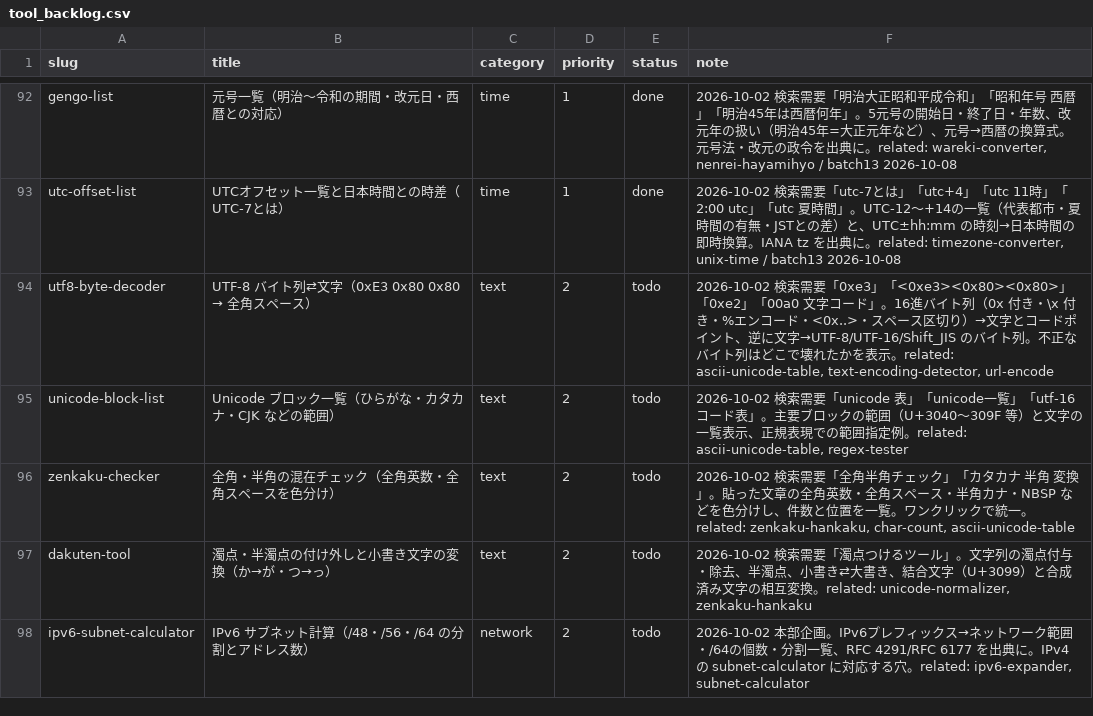
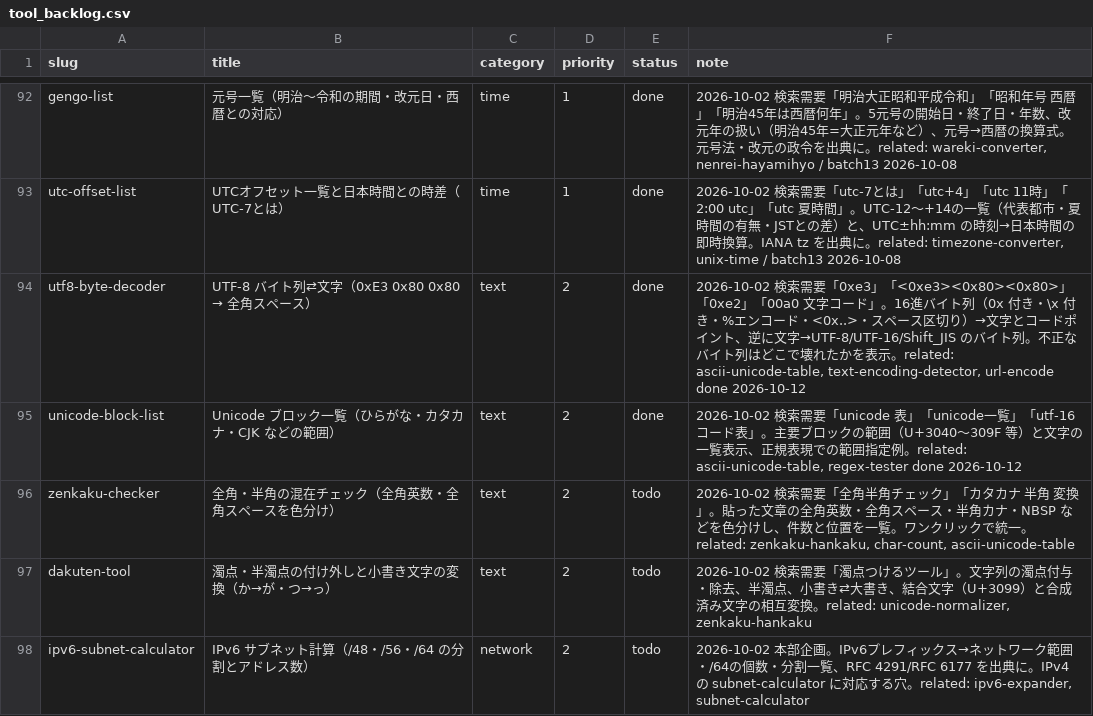
Before and after one commit to ishingo0124-byte/engineer-toolbox, a CSV file: data/tool_backlog.csv, drawn as a sheet; only a part is shown, gaps mark what is left out.

```diff
--- a/data/tool_backlog.csv
+++ b/data/tool_backlog.csv
@@ -93,4 +93,4 @@ gengo-list,元号一覧（明治〜令和の期間・改元日・西暦との対
 utc-offset-list,UTCオフセット一覧と日本時間との時差（UTC-7とは）,time,1,done,"2026-10-02 検索需要「utc-7とは」「utc+4」「utc 11時」「2:00 utc」「utc 夏時間」。UTC-12〜+14の一覧（代表都市・夏時間の有無・JSTとの差）と、UTC±hh:mm の時刻→日本時間の即時換算。IANA tz を出典に。related: timezone-converter, unix-time / batch13 2026-10-08"
-utf8-byte-decoder,UTF-8 バイト列⇄文字（0xE3 0x80 0x80 → 全角スペース）,text,2,todo,"2026-10-02 検索需要「0xe3」「<0xe3><0x80><0x80>」「0xe2」「00a0 文字コード」。16進バイト列（0x 付き・\x 付き・%エンコード・<0x..>・スペース区切り）→文字とコードポイント、逆に文字→UTF-8/UTF-16/Shift_JIS のバイト列。不正なバイト列はどこで壊れたかを表示。related: ascii-unicode-table, text-encoding-detector, url-encode"
-unicode-block-list,Unicode ブロック一覧（ひらがな・カタカナ・CJK などの範囲）,text,2,todo,"2026-10-02 検索需要「unicode 表」「unicode一覧」「utf-16コード表」。主要ブロックの範囲（U+3040〜309F 等）と文字の一覧表示、正規表現での範囲指定例。related: ascii-unicode-table, regex-tester"
+utf8-byte-decoder,UTF-8 バイト列⇄文字（0xE3 0x80 0x80 → 全角スペース）,text,2,done,"2026-10-02 検索需要「0xe3」「<0xe3><0x80><0x80>」「0xe2」「00a0 文字コード」。16進バイト列（0x 付き・\x 付き・%エンコード・<0x..>・スペース区切り）→文字とコードポイント、逆に文字→UTF-8/UTF-16/Shift_JIS のバイト列。不正なバイト列はどこで壊れたかを表示。related: ascii-unicode-table, text-encoding-detector, url-encode done 2026-10-12"
+unicode-block-list,Unicode ブロック一覧（ひらがな・カタカナ・CJK などの範囲）,text,2,done,"2026-10-02 検索需要「unicode 表」「unicode一覧」「utf-16コード表」。主要ブロックの範囲（U+3040〜309F 等）と文字の一覧表示、正規表現での範囲指定例。related: ascii-unicode-table, regex-tester done 2026-10-12"
 zenkaku-checker,全角・半角の混在チェック（全角英数・全角スペースを色分け）,text,2,todo,"2026-10-02 検索需要「全角半角チェック」「カタカナ 半角 変換」。貼った文章の全角英数・全角スペース・半角カナ・NBSP などを色分けし、件数と位置を一覧。ワンクリックで統一。related: zenkaku-hankaku, char-count, ascii-unicode-table"
```
Also changed, not shown: 13 other files.
